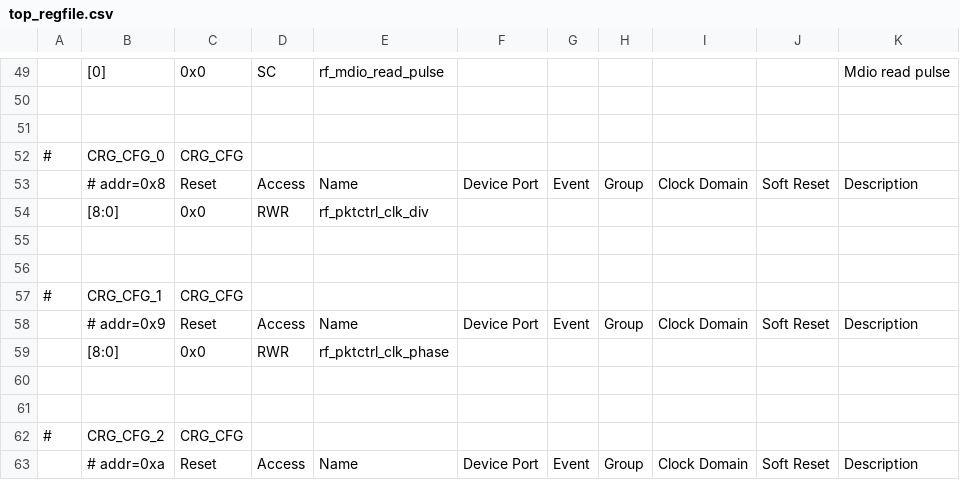
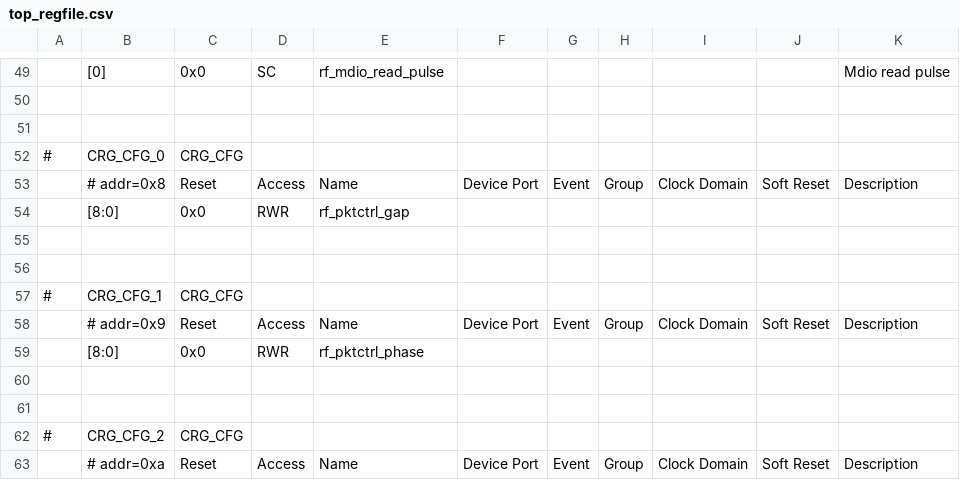
Before and after one commit to zlguo3937/adc_capture, a CSV file: doc/top_regfile.csv, drawn as a sheet; only a part is shown, gaps mark what is left out.

Commit message:
update top_regfile.v

```diff
--- a/doc/top_regfile.csv
+++ b/doc/top_regfile.csv
@@ -53,3 +53,3 @@
 ,# addr=0x8,Reset,Access,Name,Device Port,Event,Group,Clock Domain,Soft Reset,Description
-,[8:0],0x0,RWR,rf_pktctrl_clk_div,,,,,,
+,[8:0],0x0,RWR,rf_pktctrl_gap,,,,,,
 ,,,,,,,,,,
@@ -58,3 +58,3 @@
 ,# addr=0x9,Reset,Access,Name,Device Port,Event,Group,Clock Domain,Soft Reset,Description
-,[8:0],0x0,RWR,rf_pktctrl_clk_phase,,,,,,
+,[8:0],0x0,RWR,rf_pktctrl_phase,,,,,,
 ,,,,,,,,,,
```
Also changed, not shown: 4 other files.
